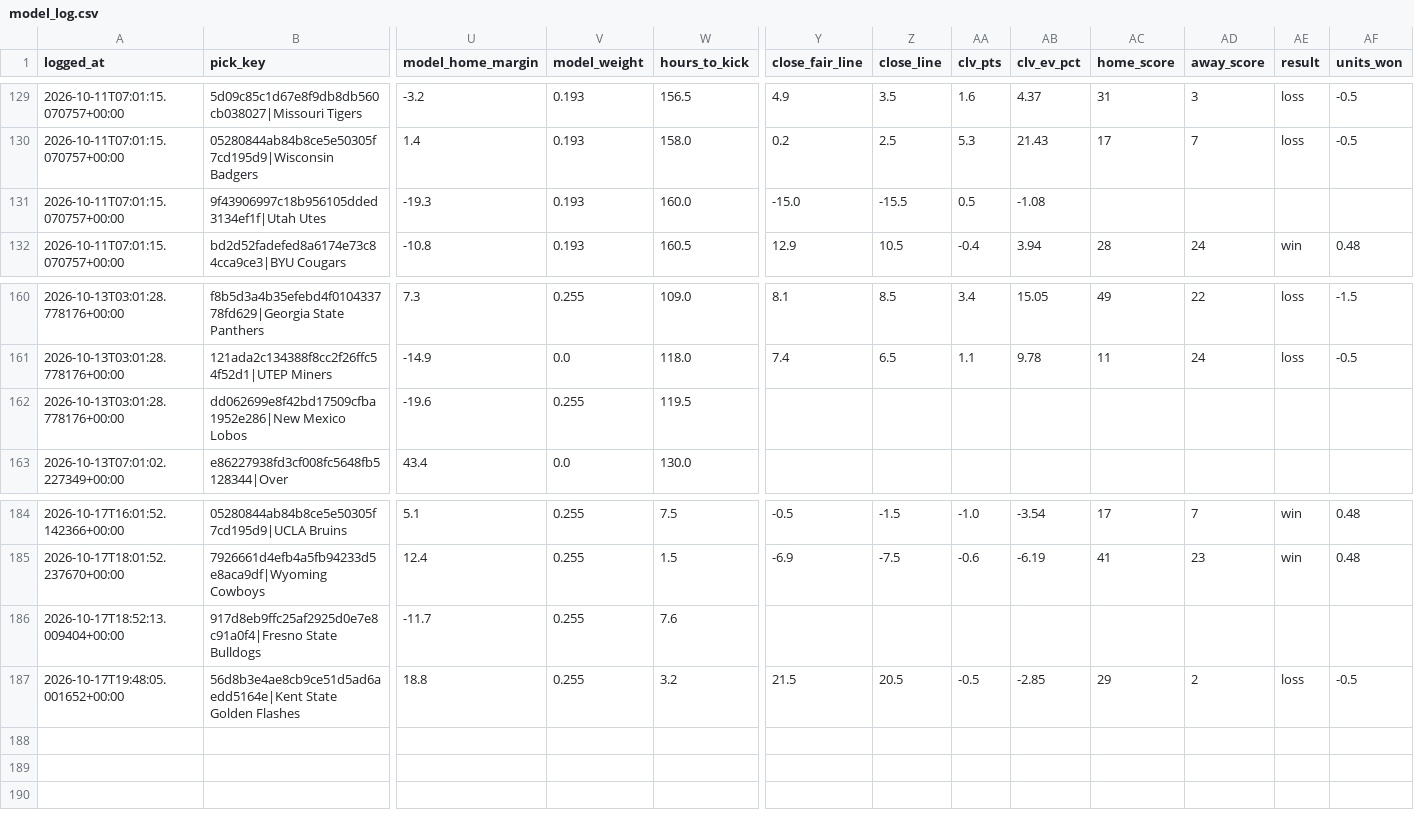
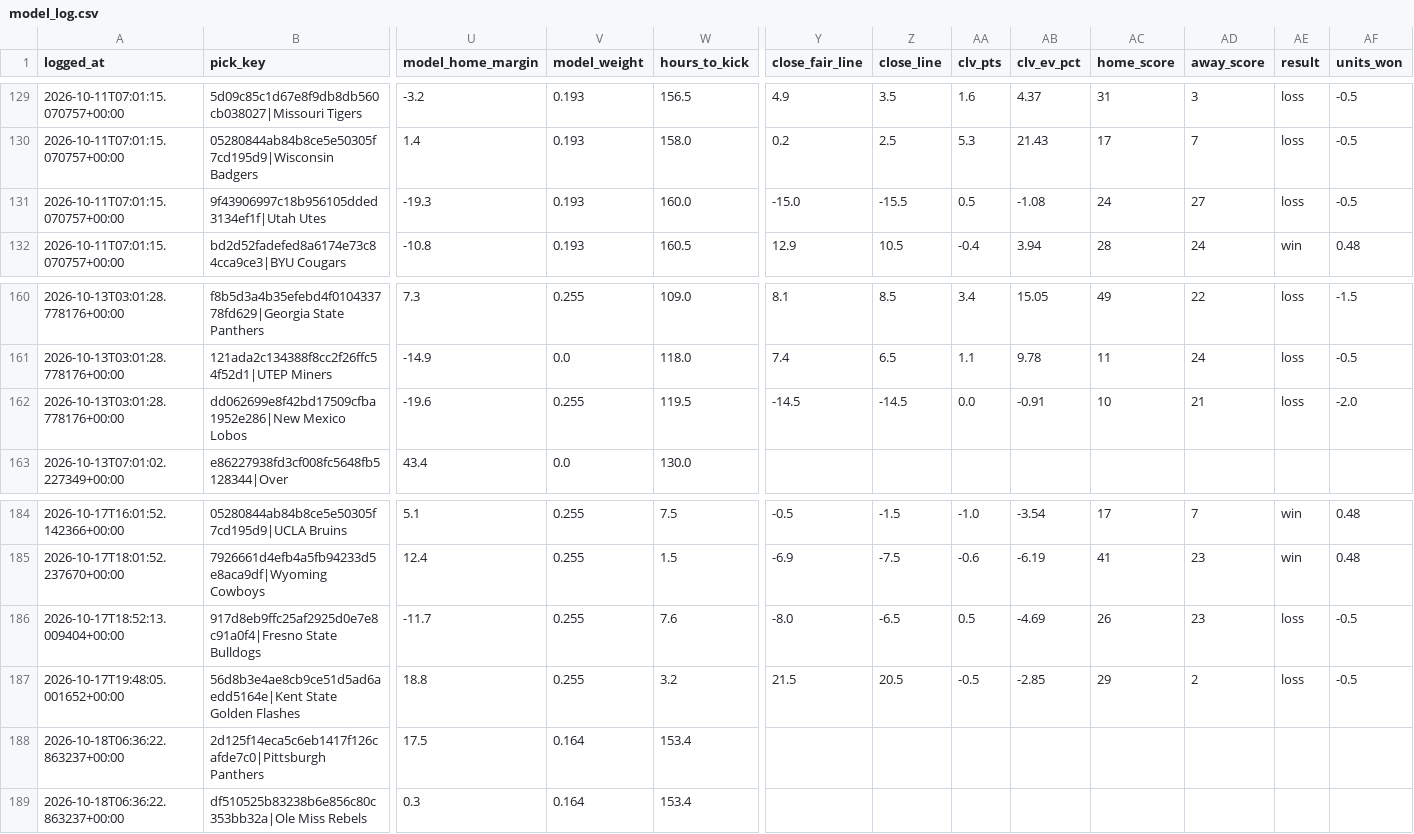
Before and after one commit to unclebuck20/betting-engine, a CSV file: data/picks/model_log.csv, drawn as a sheet; only a part is shown, gaps mark what is left out; rows hold the shown columns only; the diff names each change by its address in the sheet, - before the commit and + after, or states it on an @@ line.

```diff
--- a/data/picks/model_log.csv
+++ b/data/picks/model_log.csv
-AC131 (home_score): (empty)
+AC131 (home_score): 24
-AD131 (away_score): (empty)
+AD131 (away_score): 27
-AE131 (result): (empty)
+AE131 (result): loss
-AF131 (units_won): (empty)
+AF131 (units_won): -0.5
-Y162 (close_fair_line): (empty)
+Y162 (close_fair_line): -14.5
-Z162 (close_line): (empty)
+Z162 (close_line): -14.5
-AA162 (clv_pts): (empty)
+AA162 (clv_pts): 0.0
-AB162 (clv_ev_pct): (empty)
+AB162 (clv_ev_pct): -0.91
-AC162 (home_score): (empty)
+AC162 (home_score): 10
-AD162 (away_score): (empty)
+AD162 (away_score): 21
-AE162 (result): (empty)
+AE162 (result): loss
-AF162 (units_won): (empty)
+AF162 (units_won): -2.0
-Y186 (close_fair_line): (empty)
+Y186 (close_fair_line): -8.0
-Z186 (close_line): (empty)
+Z186 (close_line): -6.5
-AA186 (clv_pts): (empty)
+AA186 (clv_pts): 0.5
-AB186 (clv_ev_pct): (empty)
+AB186 (clv_ev_pct): -4.69
-AC186 (home_score): (empty)
+AC186 (home_score): 26
-AD186 (away_score): (empty)
+AD186 (away_score): 23
-AE186 (result): (empty)
+AE186 (result): loss
-AF186 (units_won): (empty)
+AF186 (units_won): -0.5
+row 188: 2026-10-18T06:36:22.863237+00:00 | 2d125f14eca5c6eb1417f126cafde7c0|Pittsburgh Panthers | 17.5 | 0.164 | 153.4
+row 189: 2026-10-18T06:36:22.863237+00:00 | df510525b83238b6e856c80c353bb32a|Ole Miss Rebels | 0.3 | 0.164 | 153.4
```
Also changed, not shown: 19 other files.
